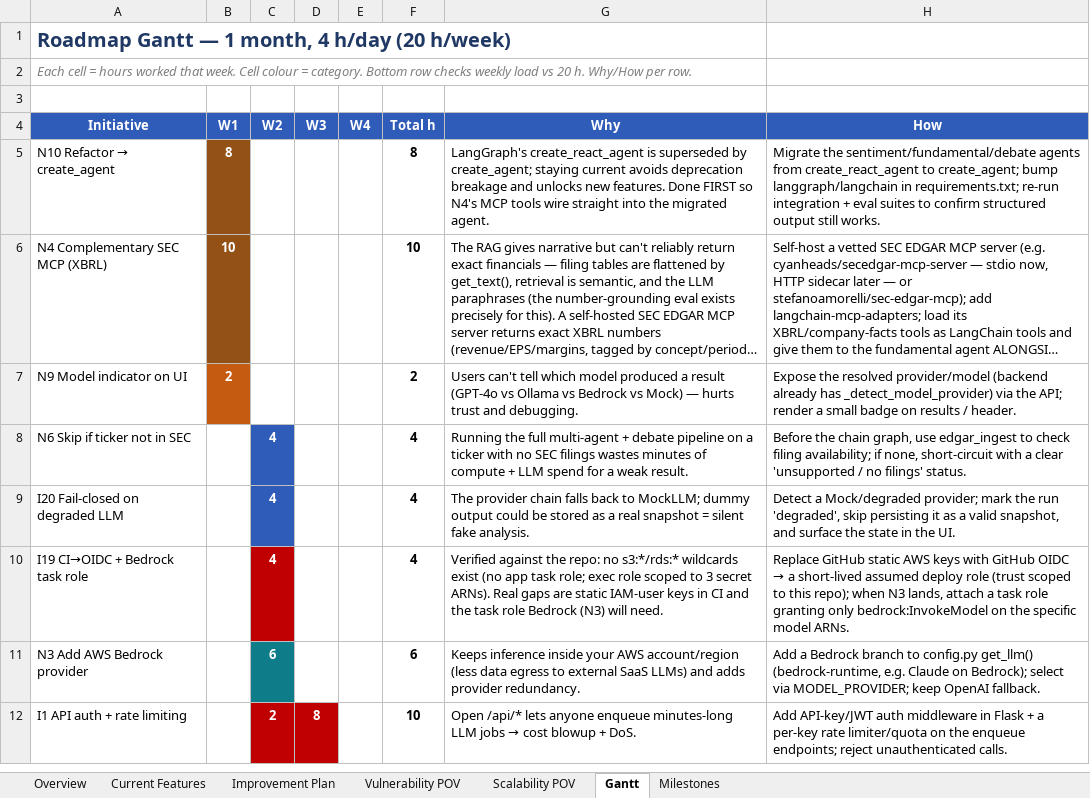
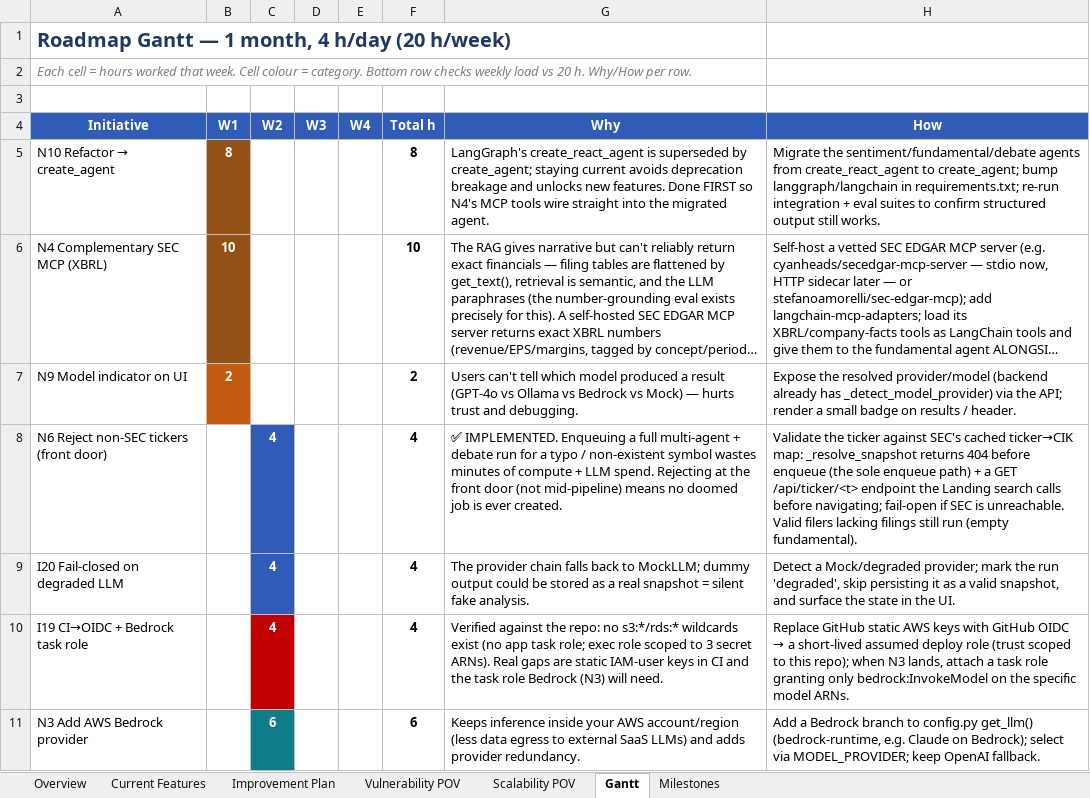
Before and after one commit to WalterYeYint/multi-agent-finance-risk-analysis, an Excel workbook: Project_Features_and_Roadmap.xlsx, sheet Gantt, drawn as a sheet; only a part is shown; the shorter side is filled out with more unchanged rows; long unchanged cells end in …; values as stored, in another font and other column widths than the file's, no borders; the diff names each change by its address in the sheet, - before the commit and + after, or states it on an @@ line.

Commit message:
fix: shows err for non-existent tickers; throws err for MockLLM; fix so run.sh rmvs all processes; edit excel;

```diff
--- a/Project_Features_and_Roadmap.xlsx (sheet Gantt)
+++ b/Project_Features_and_Roadmap.xlsx (sheet Gantt)
-A8 (Initiative): N6 Skip if ticker not in SEC
+A8 (Initiative): N6 Reject non-SEC tickers (front door)
-G8 (Why): Running the full multi-agent + debate pipeline on a ticker with no SEC filings wastes minutes of compute + LLM spend for a weak result.
+G8 (Why): ✅ IMPLEMENTED. Enqueuing a full multi-agent + debate run for a typo / non-existent symbol wastes minutes of compute + LLM spend. Rejecting at the front door (not mid-pipeline) means no doomed job is ever created.
-H8 (How): Before the chain graph, use edgar_ingest to check filing availability; if none, short-circuit with a clear 'unsupported / no filings' status.
+H8 (How): Validate the ticker against SEC's cached ticker→CIK map: _resolve_snapshot returns 404 before enqueue (the sole enqueue path) + a GET /api/ticker/<t> endpoint the Landing search calls before navigating; fail-open if SEC is unreachable. Valid filers lacking filings still run (empty fundamental).
```
Also changed, not shown: sheet Improvement Plan, sheet Milestones, 5 other files.
